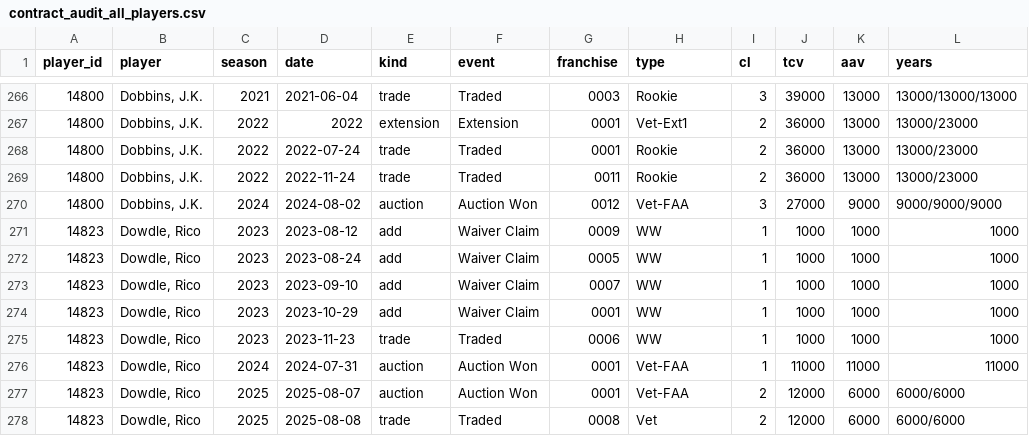
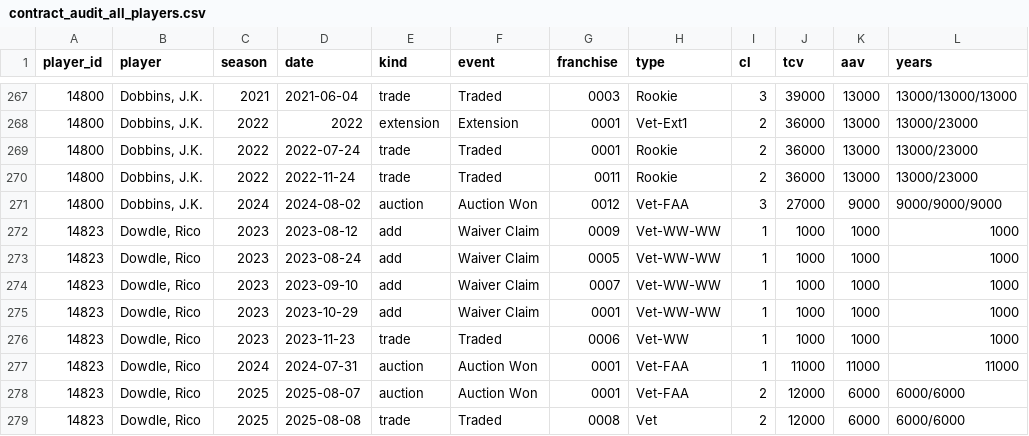
Before and after one commit to keithcreelman/upsmflproduction, a CSV file: docs/contract_audit_all_players.csv, drawn as a sheet; only a part is shown, gaps mark what is left out; addresses are those after the commit; the diff covers the shown part only; the diff names each change by its address in the sheet, - before the commit and + after, or states it on an @@ line.

```diff
--- a/docs/contract_audit_all_players.csv
+++ b/docs/contract_audit_all_players.csv
-H272:H275 (type): WW
+H272:H275 (type): Vet-WW-WW
-H276 (type): WW
+H276 (type): Vet-WW
```
Also changed, not shown: 1 added row and 61 edited cells elsewhere in this file.
